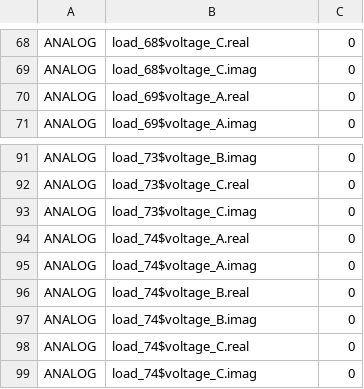
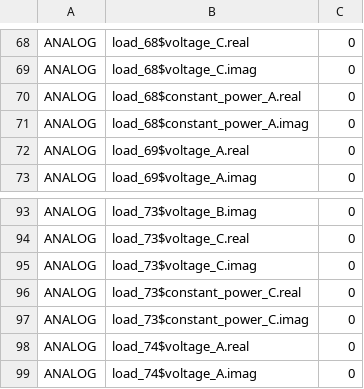
Before and after one commit to pnnl/NATIG, a CSV file: RC/code/points-123/points_mg3.csv, drawn as a sheet; only a part is shown, gaps mark what is left out; the shorter side is filled out with more unchanged rows; the diff names each change by its address in the sheet, - before the commit and + after, or states it on an @@ line.

```diff
--- a/RC/code/points-123/points_mg3.csv
+++ b/RC/code/points-123/points_mg3.csv
+row 70: ANALOG | load_68$constant_power_A.real | 0
+row 71: ANALOG | load_68$constant_power_A.imag | 0
+row 96: ANALOG | load_73$constant_power_C.real | 0
+row 97: ANALOG | load_73$constant_power_C.imag | 0
```
Also changed, not shown: RC/code/points-123/points_mg1.csv, RC/code/points-123/points_mg2.csv, 5 other files.
